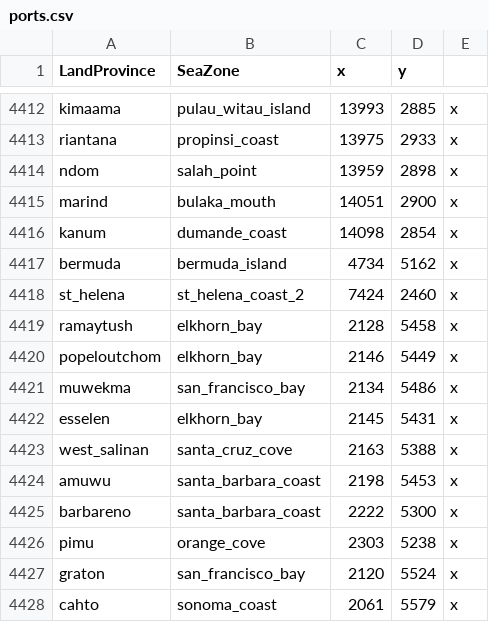
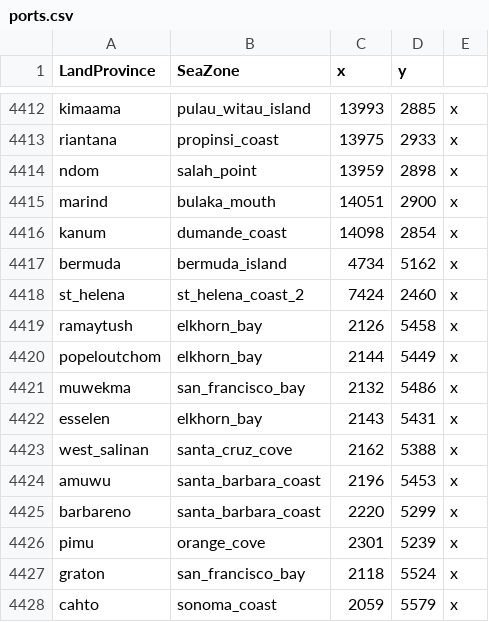
Before and after one commit to apljee/Exiles-of-the-Middle-Kingdom, a CSV file: in_game/map_data/ports.csv, drawn as a sheet; only a part is shown, gaps mark what is left out.

Commit message:
0.2
splines, startup sequence improvements, watchtower, city locations, port relocations

```diff
--- a/in_game/map_data/ports.csv
+++ b/in_game/map_data/ports.csv
@@ -4418,11 +4418,11 @@ bermuda;bermuda_island;4734;5162;x
 st_helena;st_helena_coast_2;7424;2460;x
-ramaytush;elkhorn_bay;2128;5458;x
-popeloutchom;elkhorn_bay;2146;5449;x
-muwekma;san_francisco_bay;2134;5486;x
-esselen;elkhorn_bay;2145;5431;x
-west_salinan;santa_cruz_cove;2163;5388;x
-amuwu;santa_barbara_coast;2198;5453;x
-barbareno;santa_barbara_coast;2222;5300;x
-pimu;orange_cove;2303;5238;x
-graton;san_francisco_bay;2120;5524;x
-cahto;sonoma_coast;2061;5579;x
+ramaytush;elkhorn_bay;2126;5458;x
+popeloutchom;elkhorn_bay;2144;5449;x
+muwekma;san_francisco_bay;2132;5486;x
+esselen;elkhorn_bay;2143;5431;x
+west_salinan;santa_cruz_cove;2162;5388;x
+amuwu;santa_barbara_coast;2196;5453;x
+barbareno;santa_barbara_coast;2220;5299;x
+pimu;orange_cove;2301;5239;x
+graton;san_francisco_bay;2118;5524;x
+cahto;sonoma_coast;2059;5579;x
```
Also changed, not shown: 12 other files.
